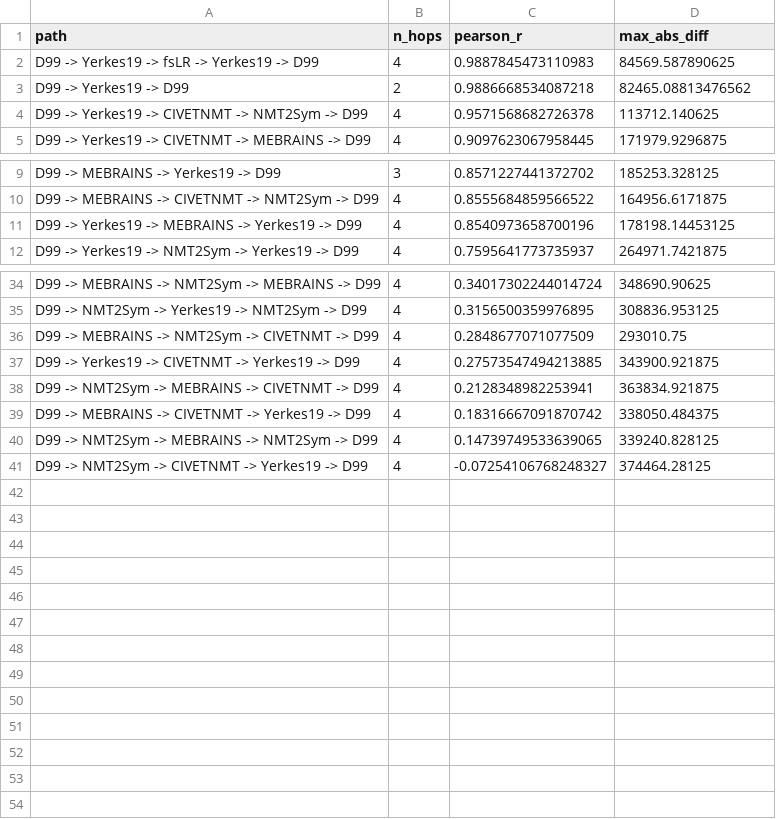
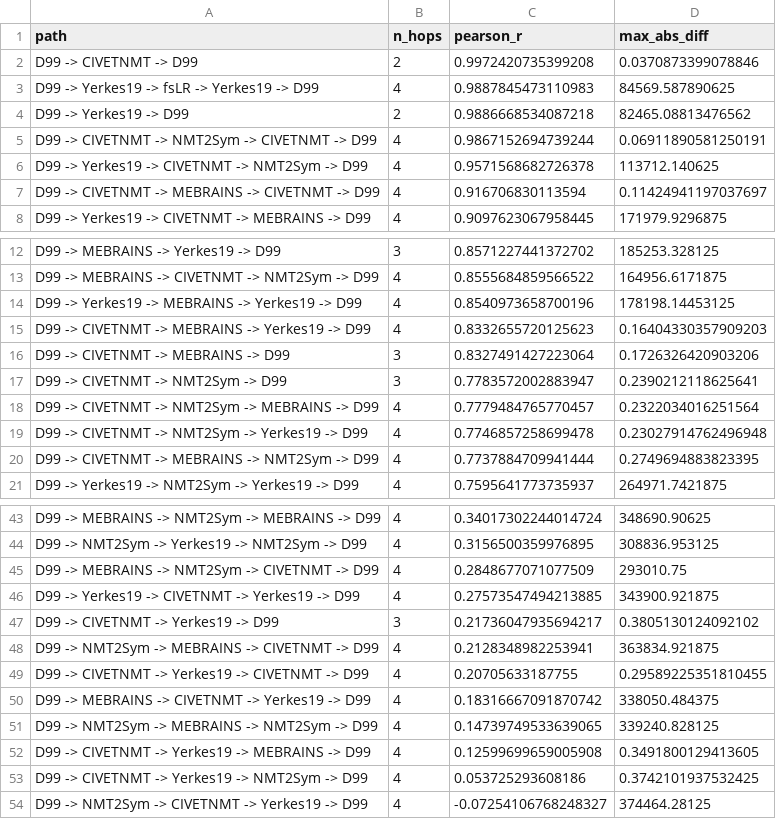
Before and after one commit to childmindresearch/neuromaps-prime, a CSV file: cycle_outputs/cycle_D99_right.csv, drawn as a sheet; only a part is shown, gaps mark what is left out.

```diff
--- a/cycle_outputs/cycle_D99_right.csv
+++ b/cycle_outputs/cycle_D99_right.csv
@@ -1,5 +1,8 @@
 path,n_hops,pearson_r,max_abs_diff
+D99 -> CIVETNMT -> D99,2,0.9972420735399208,0.0370873399078846
 D99 -> Yerkes19 -> fsLR -> Yerkes19 -> D99,4,0.9887845473110983,84569.587890625
 D99 -> Yerkes19 -> D99,2,0.9886668534087218,82465.08813476562
+D99 -> CIVETNMT -> NMT2Sym -> CIVETNMT -> D99,4,0.9867152694739244,0.06911890581250191
 D99 -> Yerkes19 -> CIVETNMT -> NMT2Sym -> D99,4,0.9571568682726378,113712.140625
+D99 -> CIVETNMT -> MEBRAINS -> CIVETNMT -> D99,4,0.916706830113594,0.11424941197037697
 D99 -> Yerkes19 -> CIVETNMT -> MEBRAINS -> D99,4,0.9097623067958445,171979.9296875
@@ -11,2 +14,8 @@ D99 -> MEBRAINS -> CIVETNMT -> NMT2Sym -> D99,4,0.8555684859566522,164956.617187
 D99 -> Yerkes19 -> MEBRAINS -> Yerkes19 -> D99,4,0.8540973658700196,178198.14453125
+D99 -> CIVETNMT -> MEBRAINS -> Yerkes19 -> D99,4,0.8332655720125623,0.16404330357909203
+D99 -> CIVETNMT -> MEBRAINS -> D99,3,0.8327491427223064,0.1726326420903206
+D99 -> CIVETNMT -> NMT2Sym -> D99,3,0.7783572002883947,0.2390212118625641
+D99 -> CIVETNMT -> NMT2Sym -> MEBRAINS -> D99,4,0.7779484765770457,0.2322034016251564
+D99 -> CIVETNMT -> NMT2Sym -> Yerkes19 -> D99,4,0.7746857258699478,0.23027914762496948
+D99 -> CIVETNMT -> MEBRAINS -> NMT2Sym -> D99,4,0.7737884709941444,0.2749694883823395
 D99 -> Yerkes19 -> NMT2Sym -> Yerkes19 -> D99,4,0.7595641773735937,264971.7421875
@@ -37,5 +46,9 @@ D99 -> MEBRAINS -> NMT2Sym -> CIVETNMT -> D99,4,0.2848677071077509,293010.75
 D99 -> Yerkes19 -> CIVETNMT -> Yerkes19 -> D99,4,0.27573547494213885,343900.921875
+D99 -> CIVETNMT -> Yerkes19 -> D99,3,0.21736047935694217,0.3805130124092102
 D99 -> NMT2Sym -> MEBRAINS -> CIVETNMT -> D99,4,0.2128348982253941,363834.921875
+D99 -> CIVETNMT -> Yerkes19 -> CIVETNMT -> D99,4,0.20705633187755,0.29589225351810455
 D99 -> MEBRAINS -> CIVETNMT -> Yerkes19 -> D99,4,0.18316667091870742,338050.484375
 D99 -> NMT2Sym -> MEBRAINS -> NMT2Sym -> D99,4,0.14739749533639065,339240.828125
+D99 -> CIVETNMT -> Yerkes19 -> MEBRAINS -> D99,4,0.12599699659005908,0.3491800129413605
+D99 -> CIVETNMT -> Yerkes19 -> NMT2Sym -> D99,4,0.053725293608186,0.3742101937532425
 D99 -> NMT2Sym -> CIVETNMT -> Yerkes19 -> D99,4,-0.07254106768248327,374464.28125
```
Also changed, not shown: cycle_outputs/cycle_CIVETNMT_left.csv, cycle_outputs/cycle_CIVETNMT_right.csv, 21 other files.
